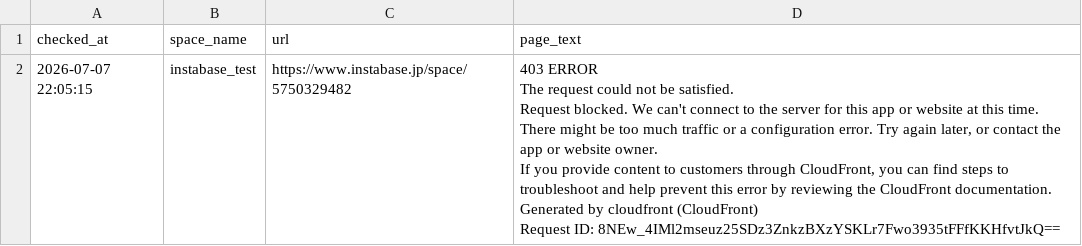
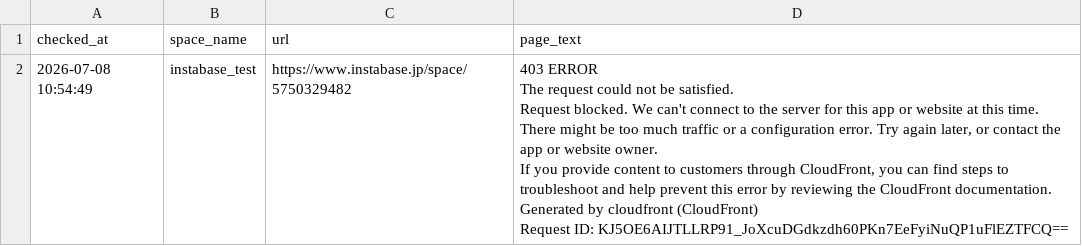
Before and after one commit to Haru-debug-cloud/booking-monitor, a CSV file: page_texts.csv, drawn as a sheet.

```diff
--- a/page_texts.csv
+++ b/page_texts.csv
@@ -1,7 +1,7 @@
 checked_at,space_name,url,page_text
-2026-07-07 22:05:15,instabase_test,https://www.instabase.jp/space/5750329482,"403 ERROR
-The request could not be satisfied.
-Request blocked. We can't connect to the server for this app or website at this time. There might be too much traffic or a configuration error. Try again later, or contact the app or website owner.
-If you provide content to customers through CloudFront, you can find steps to troubleshoot and help prevent this error by reviewing the CloudFront documentation.
-Generated by cloudfront (CloudFront)
-Request ID: 8NEw_4IMl2mseuz25SDz3ZnkzBXzYSKLr7Fwo3935tFFfKKHfvtJkQ=="
+2026-07-08 10:54:49,instabase_test,https://www.instabase.jp/space/5750329482,"403 ERROR
+The request could not be satisfied.
+Request blocked. We can't connect to the server for this app or website at this time. There might be too much traffic or a configuration error. Try again later, or contact the app or website owner.
+If you provide content to customers through CloudFront, you can find steps to troubleshoot and help prevent this error by reviewing the CloudFront documentation.
+Generated by cloudfront (CloudFront)
+Request ID: KJ5OE6AIJTLLRP91_JoXcuDGdkzdh60PKn7EeFyiNuQP1uFlEZTFCQ=="
```
